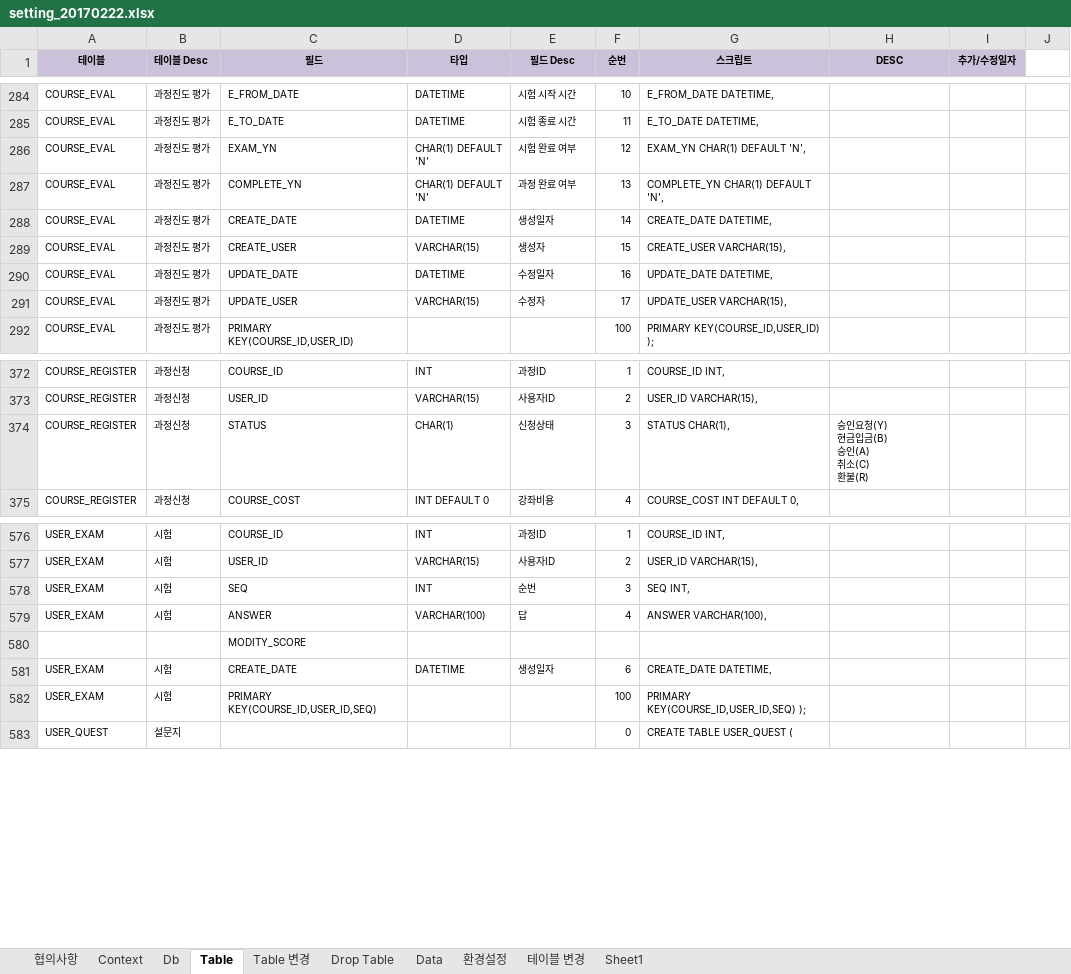
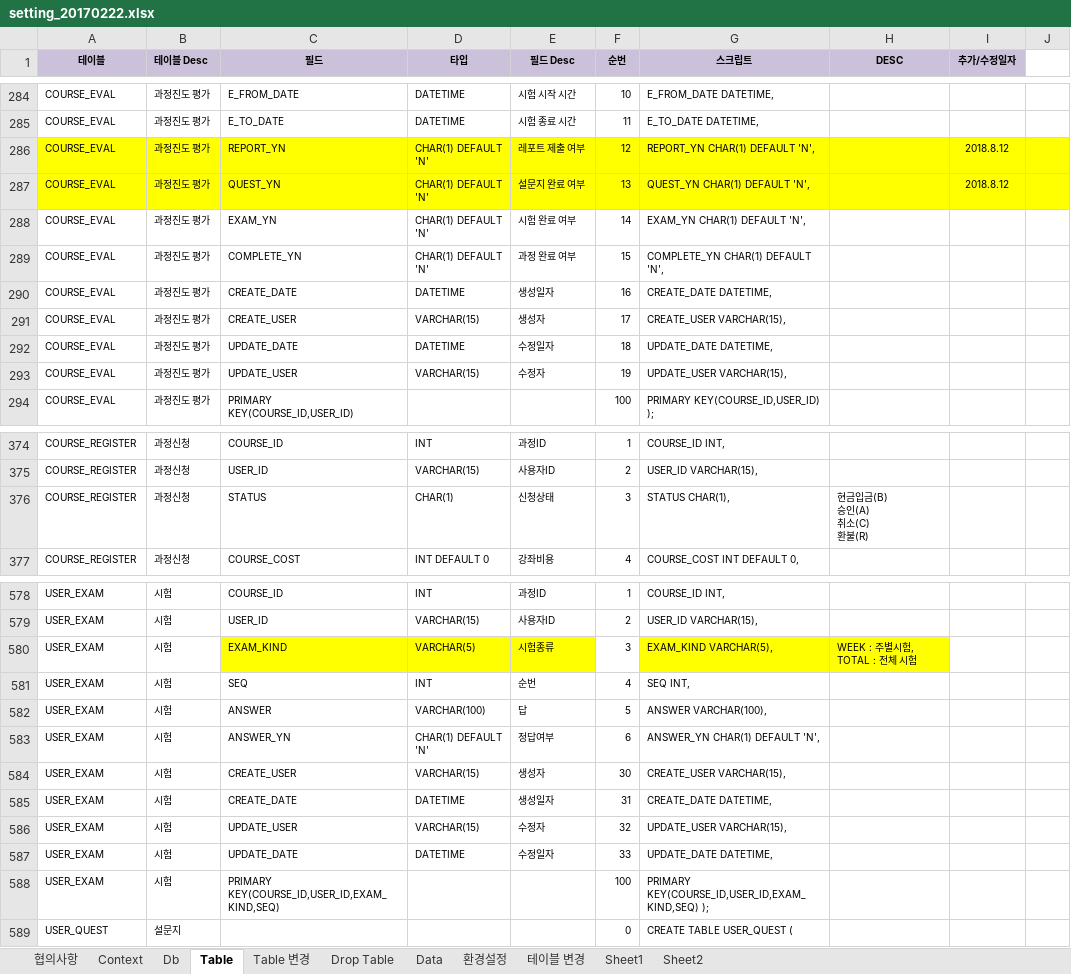
Before and after one commit to limsm9449/lms, an Excel workbook: src/main/webapp/resources/setting/setting_20170222.xlsx, sheet Table, drawn as a sheet; only a part is shown, gaps mark what is left out; values as stored, in another font and other column widths than the file's, no borders; removed rows and columns are numbered as before the commit, all else as after; ↵ is a line break in a cell; the diff covers the shown part only; the diff names each change by its address in the sheet, - before the commit and + after, or states it on an @@ line.

```diff
--- a/src/main/webapp/resources/setting/setting_20170222.xlsx (sheet Table)
+++ b/src/main/webapp/resources/setting/setting_20170222.xlsx (sheet Table)
+sheet tab: Sheet2
+row 286: COURSE_EVAL | 과정진도 평가 | REPORT_YN | CHAR(1) DEFAULT 'N' | 레포트 제출 여부 | 12 | REPORT_YN CHAR(1) DEFAULT 'N', |  | 2018.8.12
+row 287: COURSE_EVAL | 과정진도 평가 | QUEST_YN | CHAR(1) DEFAULT 'N' | 설문지 완료 여부 | 13 | QUEST_YN CHAR(1) DEFAULT 'N', |  | 2018.8.12
-F288 (순번): 12
+F288 (순번): 14
-F289 (순번): 13
+F289 (순번): 15
-F290 (순번): 14
+F290 (순번): 16
-F291 (순번): 15
+F291 (순번): 17
-F292 (순번): 16
+F292 (순번): 18
-F293 (순번): 17
+F293 (순번): 19
-H376 (DESC): 승인요청(Y) ↵ 현금입금(B) ↵ 승인(A) ↵ 취소(C) ↵ 환불(R)
+H376 (DESC): 현금입금(B) ↵ 승인(A) ↵ 취소(C) ↵ 환불(R)
+row 580: USER_EXAM | 시험 | EXAM_KIND | VARCHAR(5) | 시험종류 | 3 | EXAM_KIND VARCHAR(5), | WEEK : 주별시험, TOTAL : 전체 시험
-F581 (순번): 3
+F581 (순번): 4
-F582 (순번): 4
+F582 (순번): 5
-row 580:  |  | MODITY_SCORE
+row 583: USER_EXAM | 시험 | ANSWER_YN | CHAR(1) DEFAULT 'N' | 정답여부 | 6 | ANSWER_YN CHAR(1) DEFAULT 'N',
+row 584: USER_EXAM | 시험 | CREATE_USER | VARCHAR(15) | 생성자 | 30 | CREATE_USER VARCHAR(15),
-F585 (순번): 6
+F585 (순번): 31
+row 586: USER_EXAM | 시험 | UPDATE_USER | VARCHAR(15) | 수정자 | 32 | UPDATE_USER VARCHAR(15),
+row 587: USER_EXAM | 시험 | UPDATE_DATE | DATETIME | 수정일자 | 33 | UPDATE_DATE DATETIME,
-C588 (필드): PRIMARY KEY(COURSE_ID,USER_ID,SEQ)
+C588 (필드): PRIMARY KEY(COURSE_ID,USER_ID,EXAM_KIND,SEQ)
-G588 (스크립트): PRIMARY KEY(COURSE_ID,USER_ID,SEQ) );
+G588 (스크립트): PRIMARY KEY(COURSE_ID,USER_ID,EXAM_KIND,SEQ) );
```
Also changed, not shown: cell formats elsewhere in this sheet, sheet Data, sheet Table 변경, sheet Sheet1, sheet 환경설정, formulas that keep their value, 55 other files.
